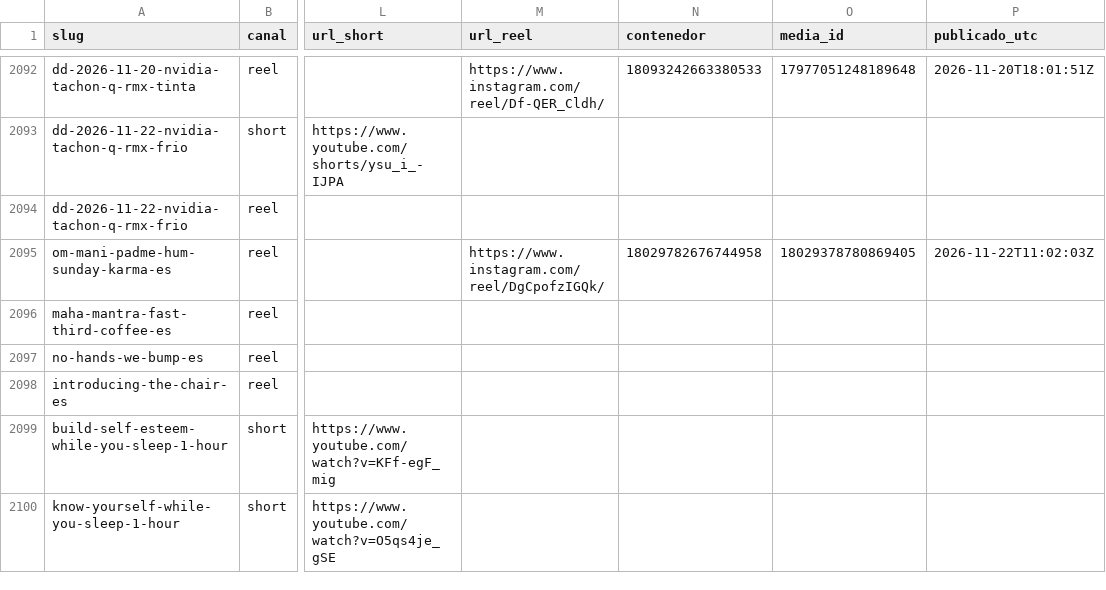
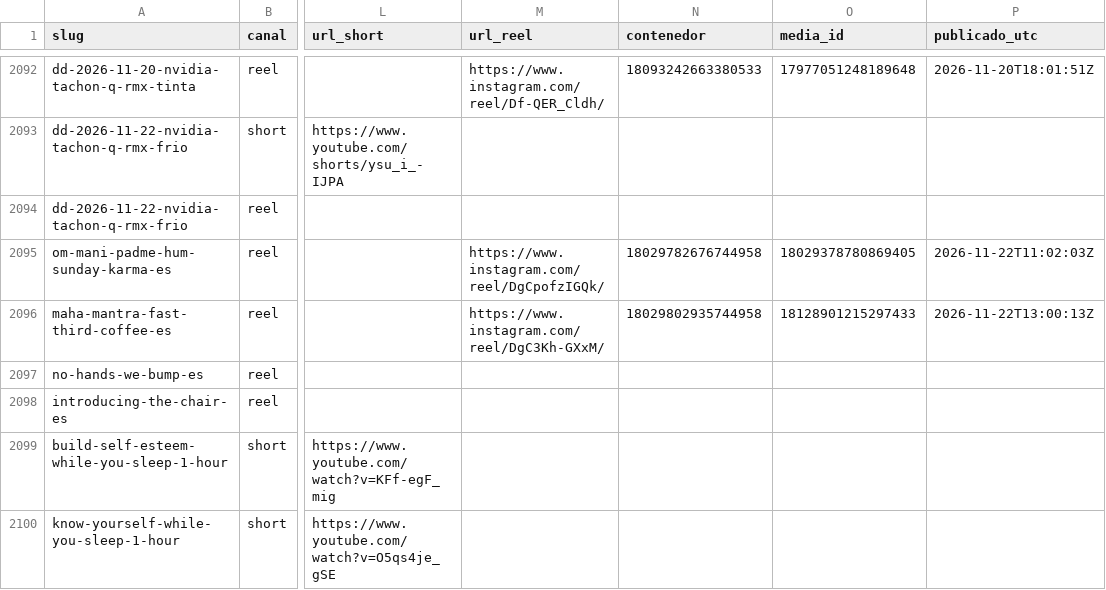
Before and after one commit to hardlypythonnmr/cpe-engine, a CSV file: earn/naos/motor/instagram/publicados.csv, drawn as a sheet; only a part is shown, gaps mark what is left out; the diff names each change by its address in the sheet, - before the commit and + after, or states it on an @@ line.

Commit message:
naos: Reel de maha-mantra-fast-third-coffee-es (naos-reel)

```diff
--- a/earn/naos/motor/instagram/publicados.csv
+++ b/earn/naos/motor/instagram/publicados.csv
-M2096 (url_reel): (empty)
+M2096 (url_reel): https://www.instagram.com/reel/DgC3Kh-GXxM/
-N2096 (contenedor): (empty)
+N2096 (contenedor): 18029802935744958
-O2096 (media_id): (empty)
+O2096 (media_id): 18128901215297433
-P2096 (publicado_utc): (empty)
+P2096 (publicado_utc): 2026-11-22T13:00:13Z
```
Also changed, not shown: 1 other file.
